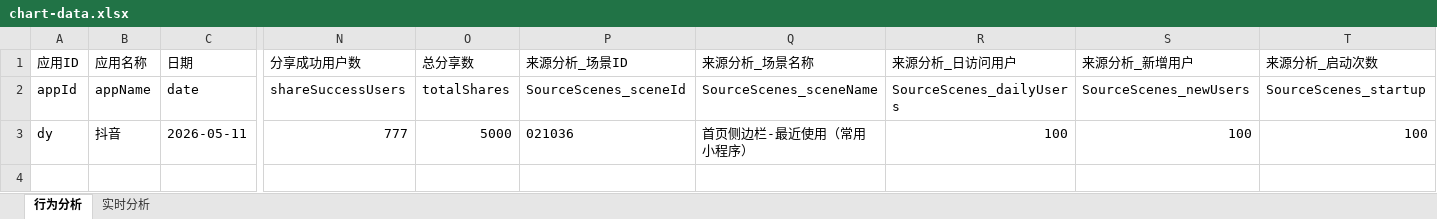
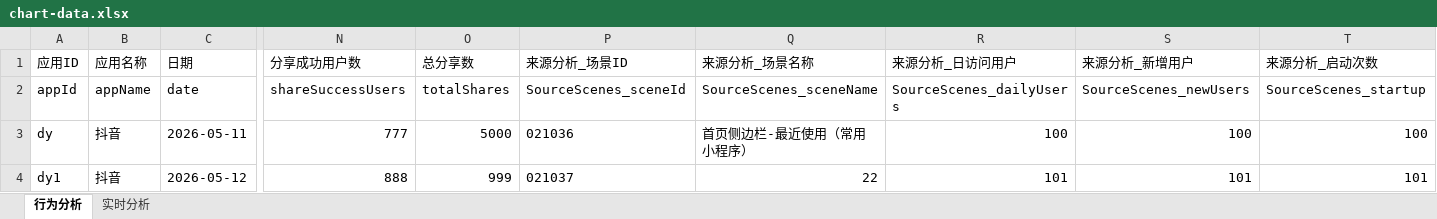
Before and after one commit to 18559778660/dy, an Excel workbook: conf1/chart-data.xlsx, sheet 行为分析, drawn as a sheet; only a part is shown, gaps mark what is left out; values as stored, in another font and other column widths than the file's, no borders; rows hold the shown columns only; the diff names each change by its address in the sheet, - before the commit and + after, or states it on an @@ line.

```diff
--- a/conf1/chart-data.xlsx (sheet 行为分析)
+++ b/conf1/chart-data.xlsx (sheet 行为分析)
+row 4: dy1 | 抖音 | 2026-05-12 | 888 | 999 | 021037 | 22 | 101 | 101 | 101
```
Also changed, not shown: 2 other files.
